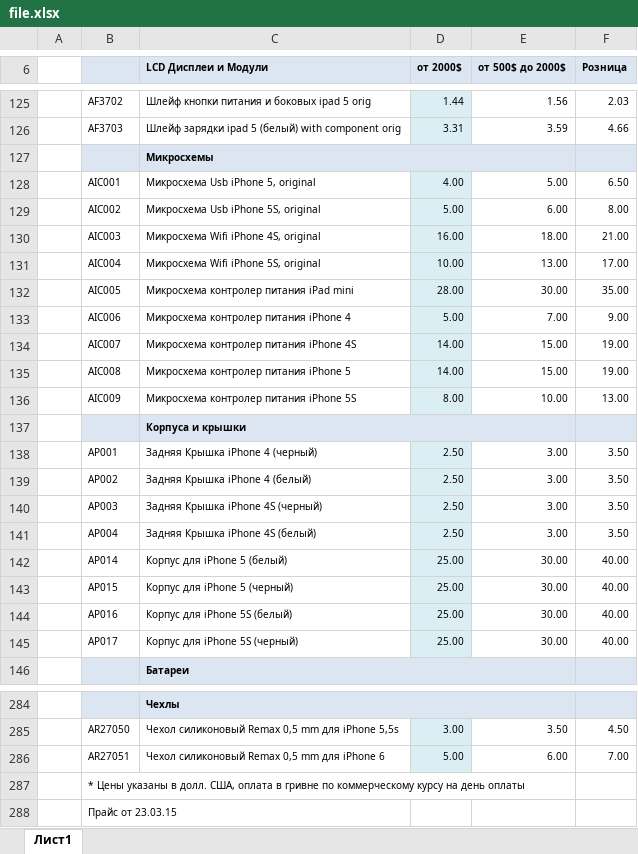
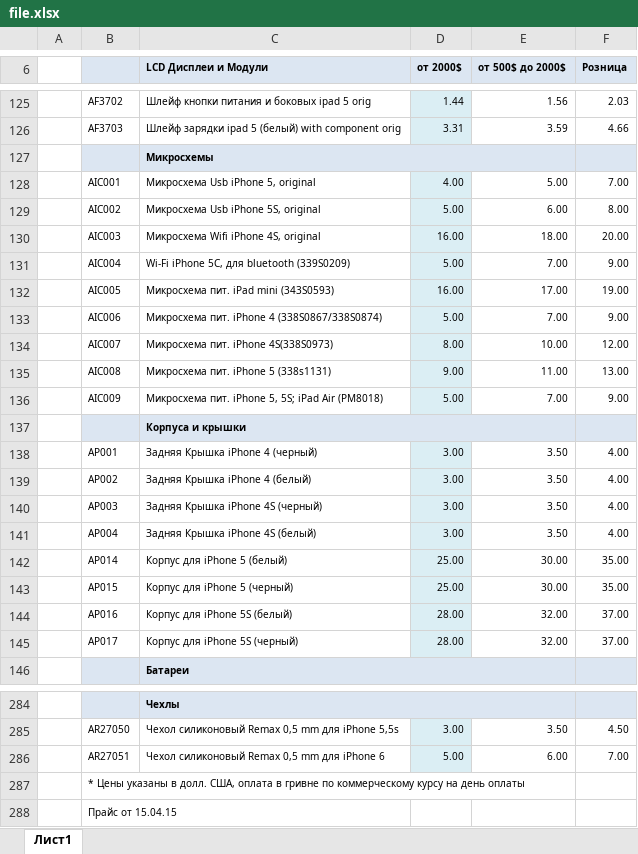
Before and after one commit to IvanBurlaka/gatgetparts, an Excel workbook: downloads/file.xlsx, sheet Лист1, drawn as a sheet; only a part is shown, gaps mark what is left out; values as stored, in another font and other column widths than the file's, no borders; the diff covers the shown part only; the diff names each change by its address in the sheet, - before the commit and + after, or states it on an @@ line.

```diff
--- a/downloads/file.xlsx (sheet Лист1)
+++ b/downloads/file.xlsx (sheet Лист1)
-F128 (Розница): 6.50
+F128 (Розница): 7.00
-F130 (Розница): 21.00
+F130 (Розница): 20.00
-C131 (LCD Дисплеи и Модули): Микросхема Wifi iPhone 5S, original
+C131 (LCD Дисплеи и Модули): Wi-Fi iPhone 5C, для bluetooth (339S0209)
-D131 (от 2000$): 10.00
+D131 (от 2000$): 5.00
-E131 (от 500$ до 2000$): 13.00
+E131 (от 500$ до 2000$): 7.00
-F131 (Розница): 17.00
+F131 (Розница): 9.00
-C132 (LCD Дисплеи и Модули): Микросхема контролер питания iPad mini
+C132 (LCD Дисплеи и Модули): Микросхема пит. iPad mini (343S0593)
-D132 (от 2000$): 28.00
+D132 (от 2000$): 16.00
-E132 (от 500$ до 2000$): 30.00
+E132 (от 500$ до 2000$): 17.00
-F132 (Розница): 35.00
+F132 (Розница): 19.00
-C133 (LCD Дисплеи и Модули): Микросхема контролер питания iPhone 4
+C133 (LCD Дисплеи и Модули): Микросхема пит. iPhone 4 (338S0867/338S0874)
-C134 (LCD Дисплеи и Модули): Микросхема контролер питания iPhone 4S
+C134 (LCD Дисплеи и Модули): Микросхема пит. iPhone 4S(338S0973)
-D134 (от 2000$): 14.00
+D134 (от 2000$): 8.00
-E134 (от 500$ до 2000$): 15.00
+E134 (от 500$ до 2000$): 10.00
-F134 (Розница): 19.00
+F134 (Розница): 12.00
-C135 (LCD Дисплеи и Модули): Микросхема контролер питания iPhone 5
+C135 (LCD Дисплеи и Модули): Микросхема пит. iPhone 5 (338s1131)
-D135 (от 2000$): 14.00
+D135 (от 2000$): 9.00
-E135 (от 500$ до 2000$): 15.00
+E135 (от 500$ до 2000$): 11.00
-F135 (Розница): 19.00
+F135 (Розница): 13.00
-C136 (LCD Дисплеи и Модули): Микросхема контролер питания iPhone 5S
+C136 (LCD Дисплеи и Модули): Микросхема пит. iPhone 5, 5S; iPad Air (PM8018)
-D136 (от 2000$): 8.00
+D136 (от 2000$): 5.00
-E136 (от 500$ до 2000$): 10.00
+E136 (от 500$ до 2000$): 7.00
-F136 (Розница): 13.00
+F136 (Розница): 9.00
-D138:D141 (от 2000$): 2.50
+D138:D141 (от 2000$): 3.00
-E138:E141 (от 500$ до 2000$): 3.00
+E138:E141 (от 500$ до 2000$): 3.50
-F138:F141 (Розница): 3.50
+F138:F141 (Розница): 4.00
-F142:F143 (Розница): 40.00
+F142:F143 (Розница): 35.00
-D144:D145 (от 2000$): 25.00
+D144:D145 (от 2000$): 28.00
-E144:E145 (от 500$ до 2000$): 30.00
+E144:E145 (от 500$ до 2000$): 32.00
-F144:F145 (Розница): 40.00
+F144:F145 (Розница): 37.00
-B287:E287 merged
-B288: Прайс от 23.03.15
+B288: Прайс от 15.04.15
```
Also changed, not shown: 109 edited cells elsewhere in this sheet, 1 other file.
